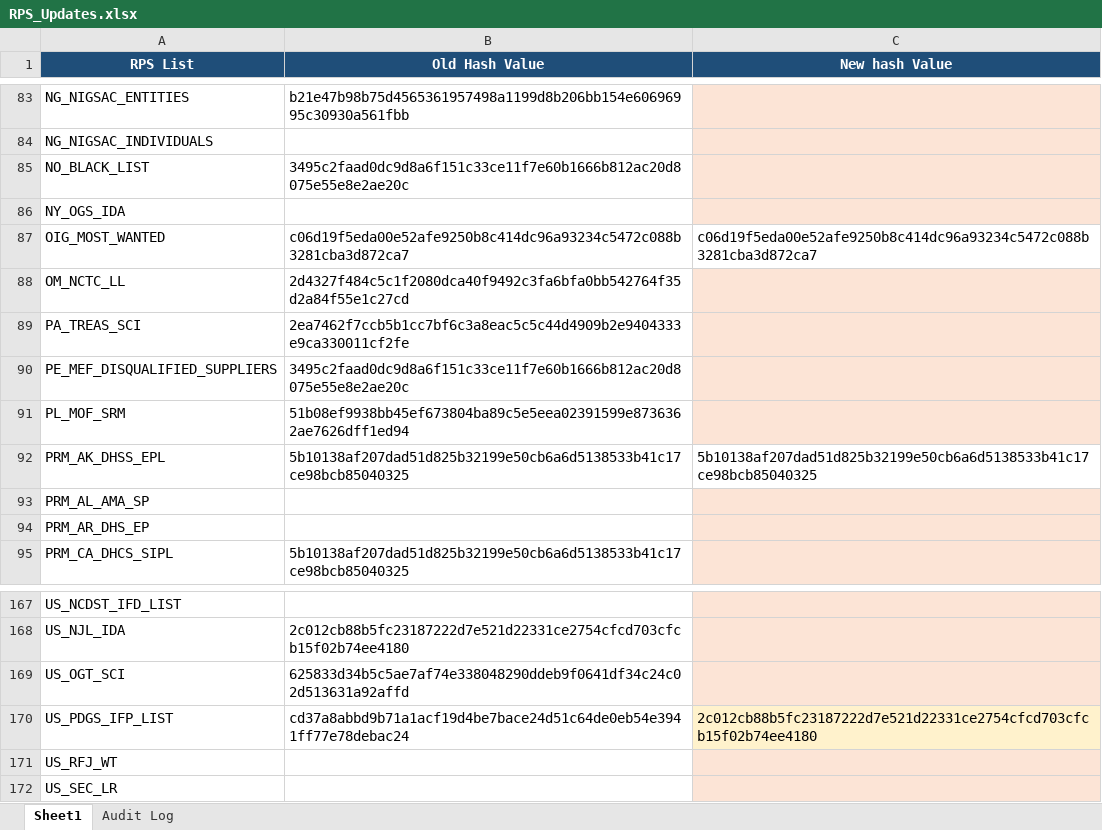
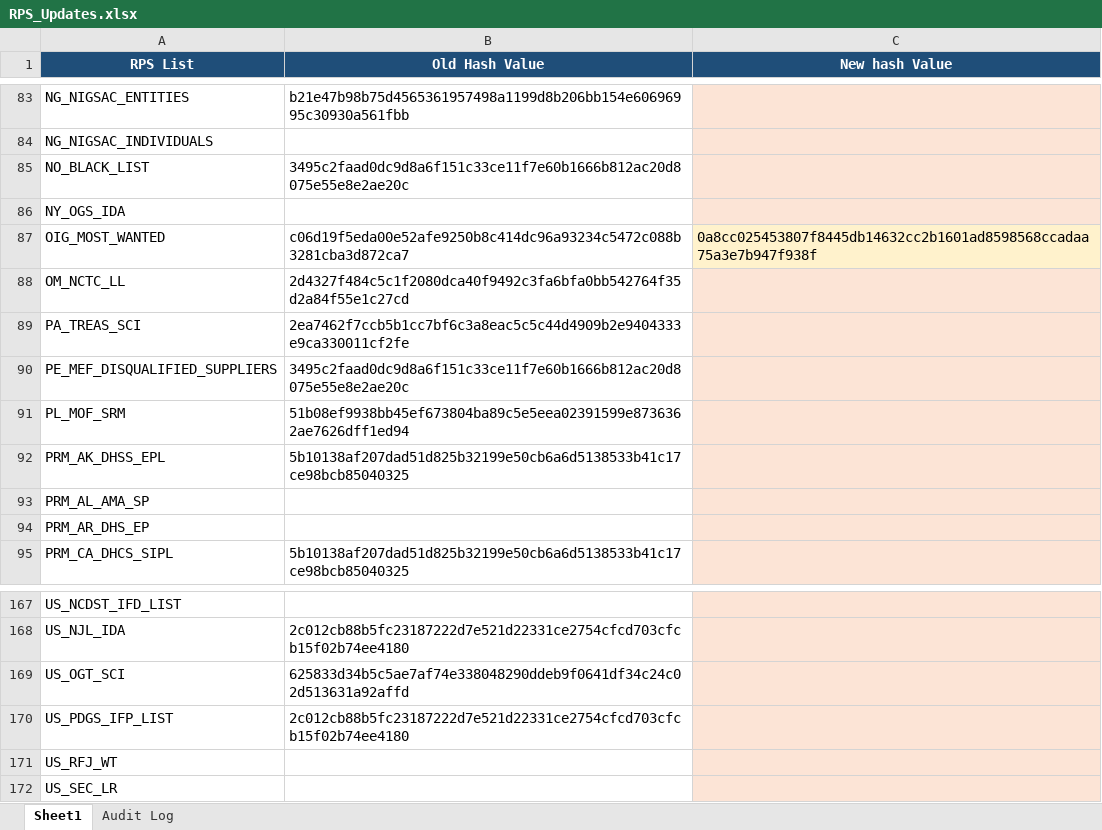
Before and after one commit to rahulraveendrannair-bot/Update-Checking-Automation, an Excel workbook: RPS_Updates.xlsx, sheet Sheet1, drawn as a sheet; only a part is shown, gaps mark what is left out; values as stored, in another font and other column widths than the file's, no borders; the diff names each change by its address in the sheet, - before the commit and + after, or states it on an @@ line.

```diff
--- a/RPS_Updates.xlsx (sheet Sheet1)
+++ b/RPS_Updates.xlsx (sheet Sheet1)
-C87 (New hash Value): c06d19f5eda00e52afe9250b8c414dc96a93234c5472c088b3281cba3d872ca7
+C87 (New hash Value): 0a8cc025453807f8445db14632cc2b1601ad8598568ccadaa75a3e7b947f938f
-C87 fill: none
+C87 fill: #FFF2CC
-C92 (New hash Value): 5b10138af207dad51d825b32199e50cb6a6d5138533b41c17ce98bcb85040325
+C92 (New hash Value): (empty)
-C92 fill: none
+C92 fill: #FCE4D6
-B170 (Old Hash Value): cd37a8abbd9b71a1acf19d4be7bace24d51c64de0eb54e3941ff77e78debac24
+B170 (Old Hash Value): 2c012cb88b5fc23187222d7e521d22331ce2754cfcd703cfcb15f02b74ee4180
-C170 (New hash Value): 2c012cb88b5fc23187222d7e521d22331ce2754cfcd703cfcb15f02b74ee4180
+C170 (New hash Value): (empty)
```
Also changed, not shown: sheet Audit Log, 2 other files.
